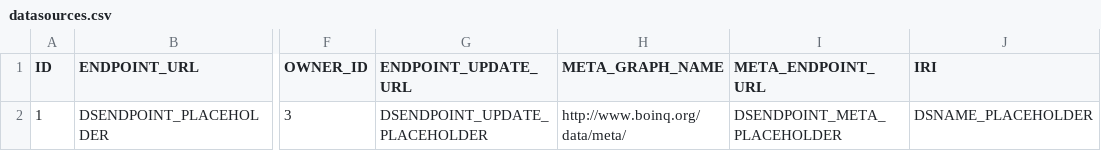
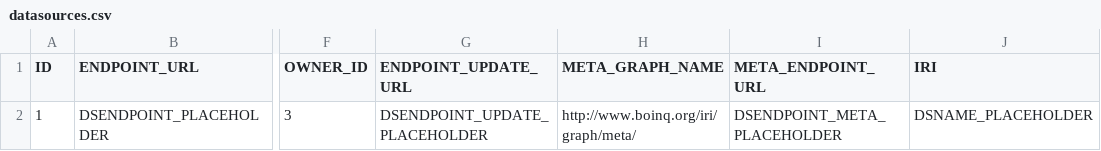
Before and after one commit to mr-tijn/boinq2, a CSV file: src/main/resources/config/liquibase/datasources.csv, drawn as a sheet; only a part is shown, gaps mark what is left out; the diff names each change by its address in the sheet, - before the commit and + after, or states it on an @@ line.

Commit message:
Updates to querybuilder: fetch feature types, store in backend

```diff
--- a/src/main/resources/config/liquibase/datasources.csv
+++ b/src/main/resources/config/liquibase/datasources.csv
-H2 (META_GRAPH_NAME): http://www.boinq.org/data/meta/
+H2 (META_GRAPH_NAME): http://www.boinq.org/iri/graph/meta/
```
Also changed, not shown: 27 other files.
